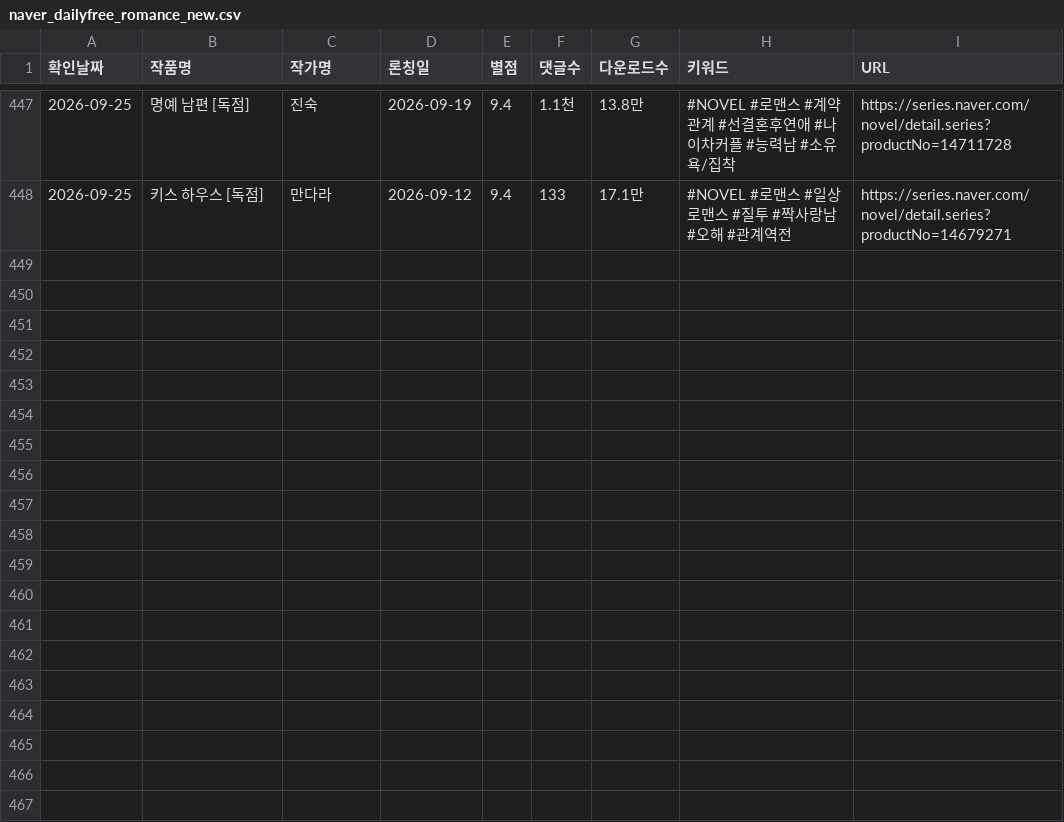
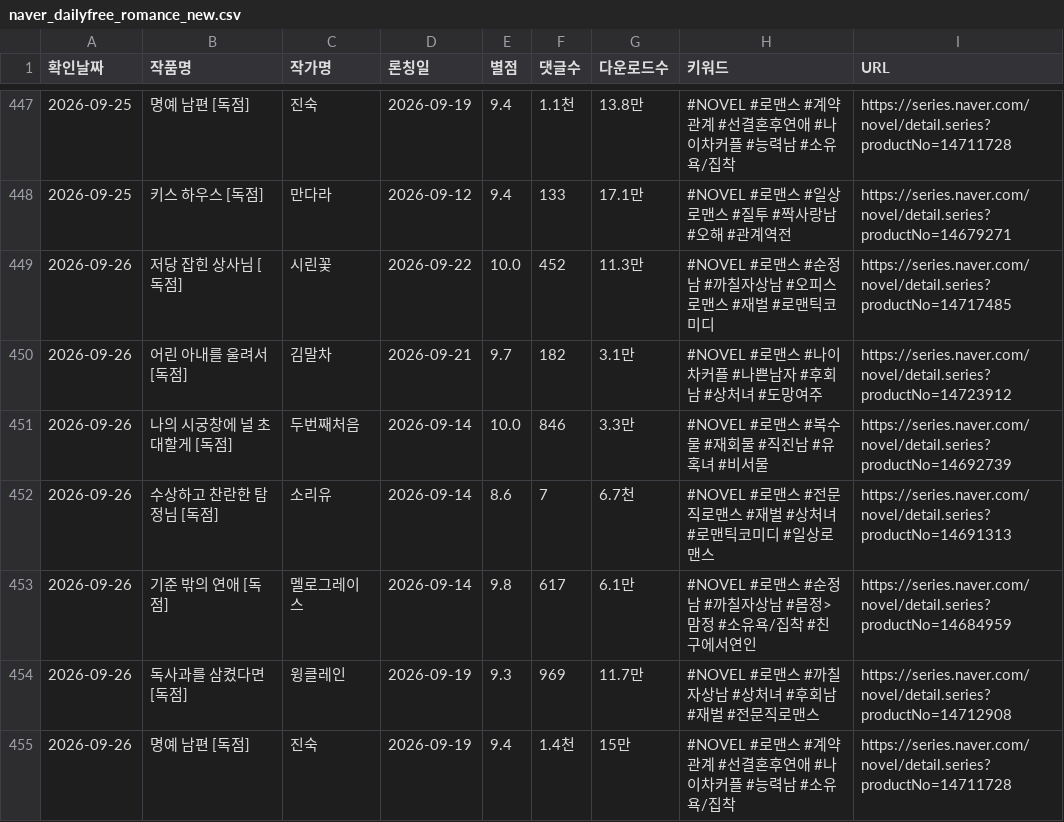
Before and after one commit to sosothth731/webnovel-ranking, a CSV file: output/naver_dailyfree_romance_new.csv, drawn as a sheet; only a part is shown, gaps mark what is left out; the diff names each change by its address in the sheet, - before the commit and + after, or states it on an @@ line.

```diff
--- a/output/naver_dailyfree_romance_new.csv
+++ b/output/naver_dailyfree_romance_new.csv
+row 449: 2026-09-26 | 저당 잡힌 상사님 [독점] | 시린꽃 | 2026-09-22 | 10.0 | 452 | 11.3만 | #NOVEL #로맨스 #순정남 #까칠자상남 #오피스로맨스 #재벌 #로맨틱코미디 | https://series.naver.com/novel/detail.series?productNo=14717485
+row 450: 2026-09-26 | 어린 아내를 울려서 [독점] | 김말차 | 2026-09-21 | 9.7 | 182 | 3.1만 | #NOVEL #로맨스 #나이차커플 #나쁜남자 #후회남 #상처녀 #도망여주 | https://series.naver.com/novel/detail.series?productNo=14723912
+row 451: 2026-09-26 | 나의 시궁창에 널 초대할게 [독점] | 두번째처음 | 2026-09-14 | 10.0 | 846 | 3.3만 | #NOVEL #로맨스 #복수물 #재회물 #직진남 #유혹녀 #비서물 | https://series.naver.com/novel/detail.series?productNo=14692739
+row 452: 2026-09-26 | 수상하고 찬란한 탐정님 [독점] | 소리유 | 2026-09-14 | 8.6 | 7 | 6.7천 | #NOVEL #로맨스 #전문직로맨스 #재벌 #상처녀 #로맨틱코미디 #일상로맨스 | https://series.naver.com/novel/detail.series?productNo=14691313
+row 453: 2026-09-26 | 기준 밖의 연애 [독점] | 멜로그레이스 | 2026-09-14 | 9.8 | 617 | 6.1만 | #NOVEL #로맨스 #순정남 #까칠자상남 #몸정>맘정 #소유욕/집착 #친구에서연인 | https://series.naver.com/novel/detail.series?productNo=14684959
+row 454: 2026-09-26 | 독사과를 삼켰다면 [독점] | 윙클레인 | 2026-09-19 | 9.3 | 969 | 11.7만 | #NOVEL #로맨스 #까칠자상남 #상처녀 #후회남 #재벌 #전문직로맨스 | https://series.naver.com/novel/detail.series?productNo=14712908
+row 455: 2026-09-26 | 명예 남편 [독점] | 진숙 | 2026-09-19 | 9.4 | 1.4천 | 15만 | #NOVEL #로맨스 #계약관계 #선결혼후연애 #나이차커플 #능력남 #소유욕/집착 | https://series.naver.com/novel/detail.series?productNo=14711728
```
Also changed, not shown: 3 other files.
